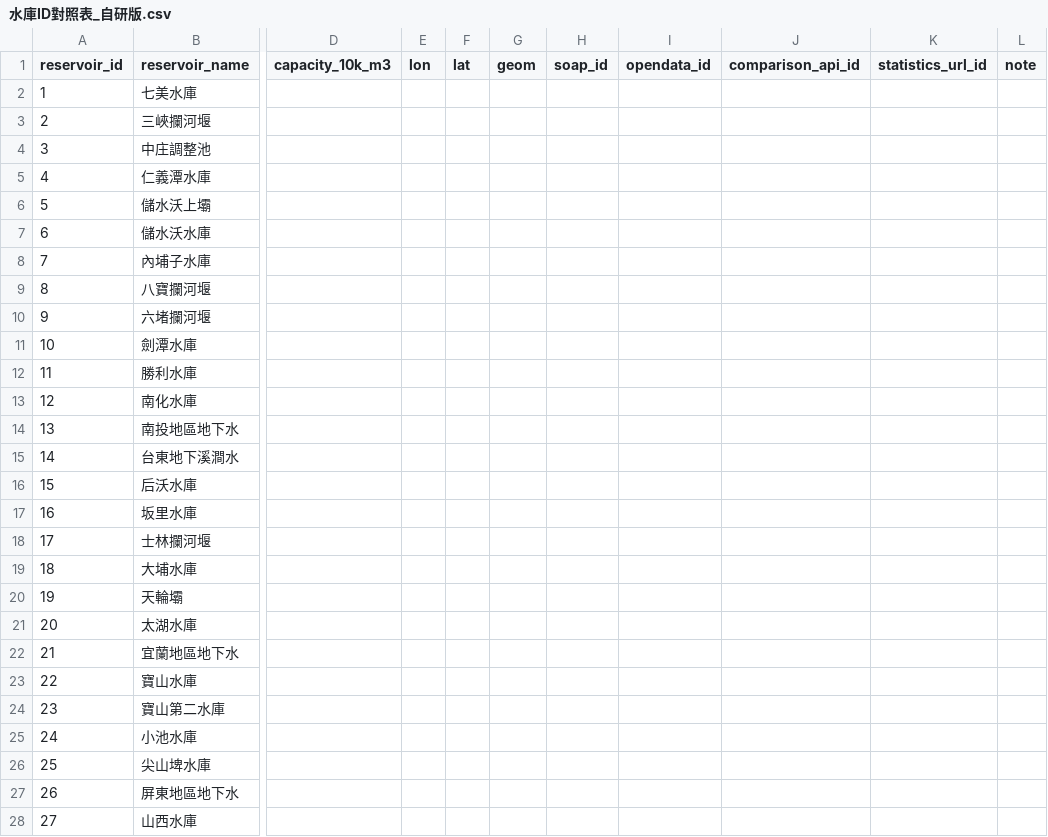
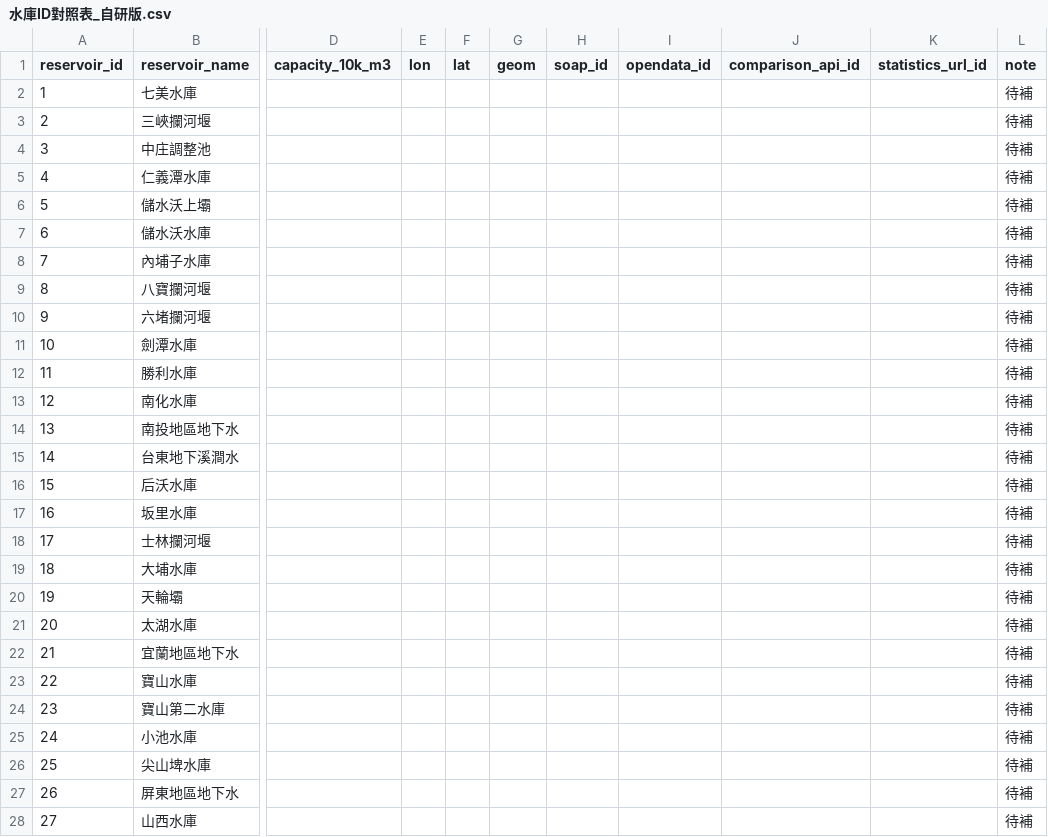
Before and after one commit to sm245735/scip-water-scarcity-gis-ai, a CSV file: data_samples/水庫ID對照表_自研版.csv, drawn as a sheet; only a part is shown, gaps mark what is left out; the diff covers the shown part only; the diff names each change by its address in the sheet, - before the commit and + after, or states it on an @@ line.

Commit message:
docs: mark empty fields as 待補 in 水庫ID對照表_自研版.csv

```diff
--- a/data_samples/水庫ID對照表_自研版.csv
+++ b/data_samples/水庫ID對照表_自研版.csv
-L2:L28 (note): (empty)
+L2:L28 (note): 待補
```
Also changed, not shown: 85 edited cells elsewhere in this file.
